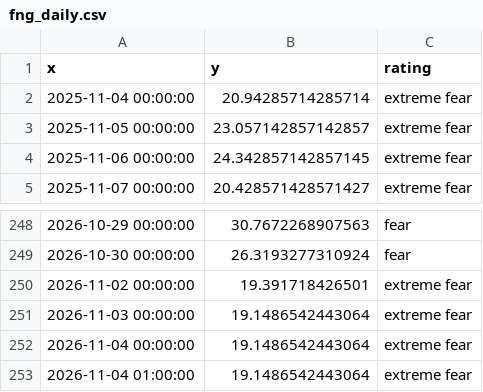
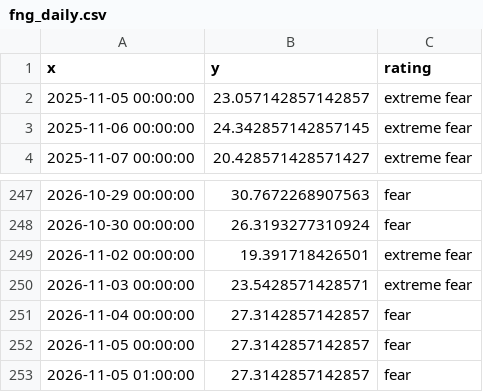
Before and after one commit to 1278943518/ndx-bubble-daily, a CSV file: bubble_data/fng_daily.csv, drawn as a sheet; only a part is shown, gaps mark what is left out.

```diff
--- a/bubble_data/fng_daily.csv
+++ b/bubble_data/fng_daily.csv
@@ -1,3 +1,2 @@
 x,y,rating
-2025-11-04 00:00:00,20.94285714285714,extreme fear
 2025-11-05 00:00:00,23.057142857142857,extreme fear
@@ -250,4 +249,5 @@ x,y,rating
 2026-11-02 00:00:00,19.391718426501,extreme fear
-2026-11-03 00:00:00,19.1486542443064,extreme fear
-2026-11-04 00:00:00,19.1486542443064,extreme fear
-2026-11-04 01:00:00,19.1486542443064,extreme fear
+2026-11-03 00:00:00,23.5428571428571,extreme fear
+2026-11-04 00:00:00,27.3142857142857,fear
+2026-11-05 00:00:00,27.3142857142857,fear
+2026-11-05 01:00:00,27.3142857142857,fear
```
Also changed, not shown: bubble_data/inx_month.csv, bubble_data/inx_week.csv, 12 other files.
